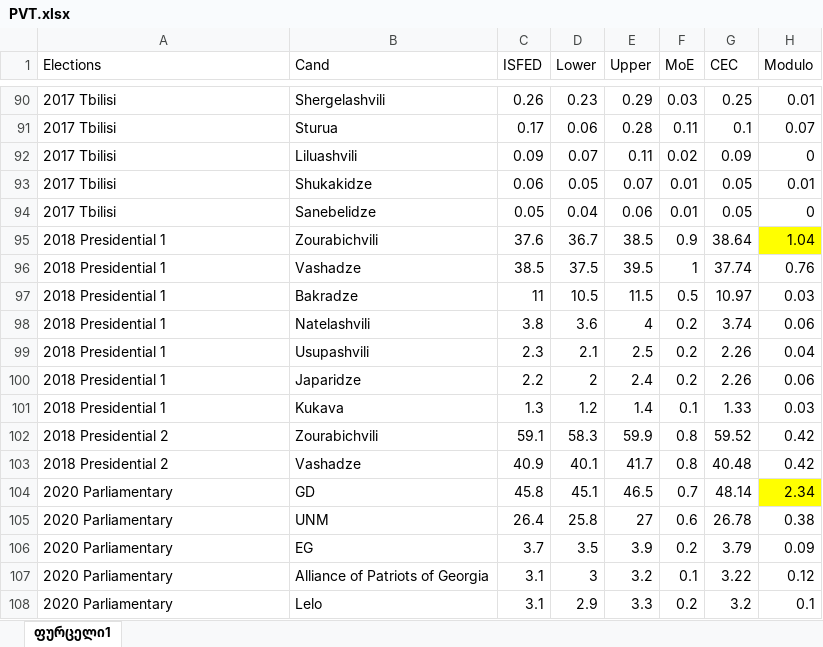
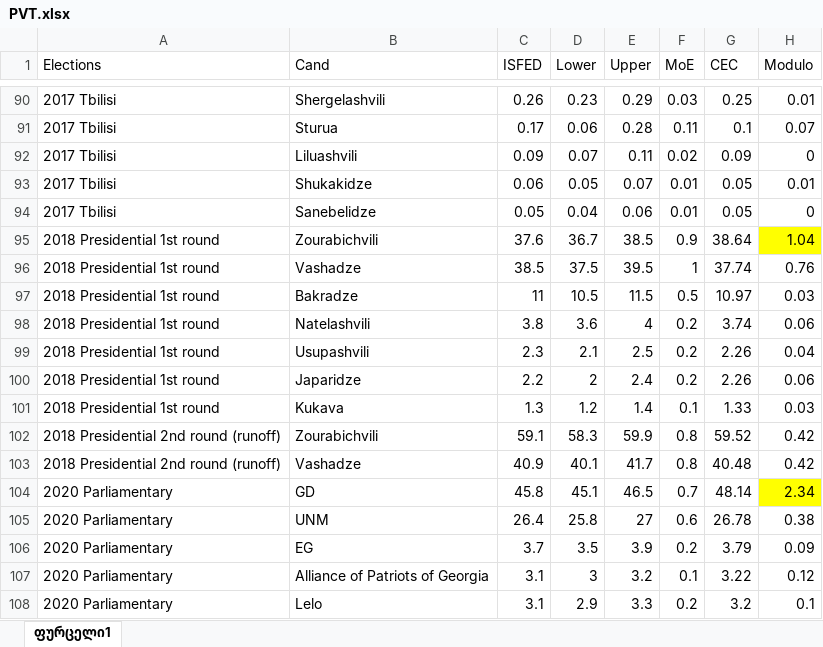
Before and after one commit to davidsichinava/pvt, an Excel workbook: PVT.xlsx, sheet ფურცელი1, drawn as a sheet; only a part is shown, gaps mark what is left out; values as stored, in another font and other column widths than the file's, no borders; the diff names each change by its address in the sheet, - before the commit and + after, or states it on an @@ line.

```diff
--- a/PVT.xlsx (sheet ფურცელი1)
+++ b/PVT.xlsx (sheet ფურცელი1)
-A95:A101 (Elections): 2018 Presidential 1
+A95:A101 (Elections): 2018 Presidential 1st round
-A102:A103 (Elections): 2018 Presidential 2
+A102:A103 (Elections): 2018 Presidential 2nd round (runoff)
```
Also changed, not shown: 3 other files.
